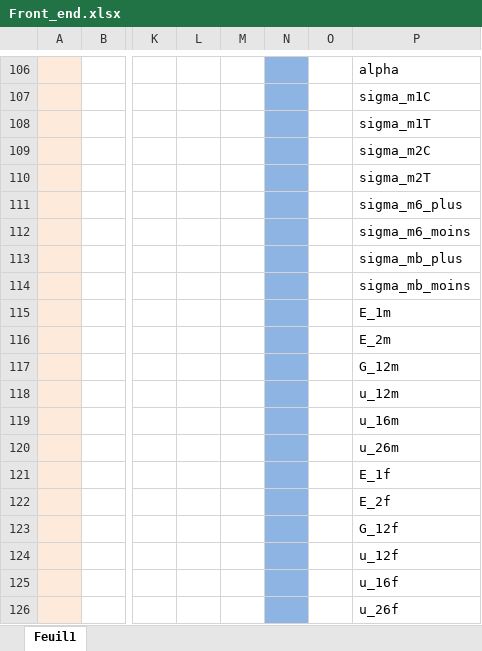
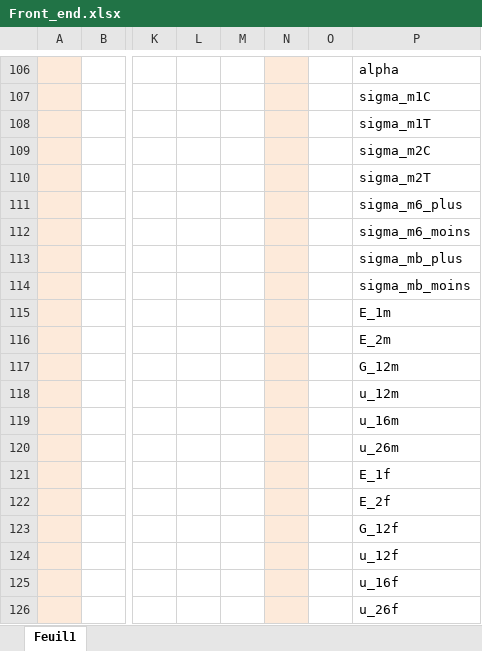
Before and after one commit to LiantsoaANDR/IST_MatComp, an Excel workbook: Front_end.xlsx, sheet Feuil1, drawn as a sheet; only a part is shown, gaps mark what is left out; values as stored, in another font and other column widths than the file's, no borders; charts and pictures not drawn; the diff covers the shown part only; the diff names each change by its address in the sheet, - before the commit and + after, or states it on an @@ line.

```diff
--- a/Front_end.xlsx (sheet Feuil1)
+++ b/Front_end.xlsx (sheet Feuil1)
-N106:N126 fill: #8EB4E3
+N106:N126 fill: #FDEADA
```
Also changed, not shown: cell formats elsewhere in this sheet, charts or pictures, 2 other files.
